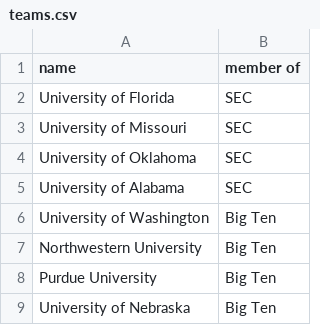
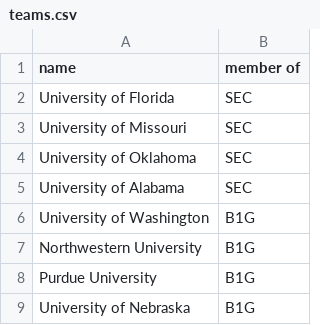
Before and after one commit to danielee982/diamond-knowledge-graph, a CSV file: teams.csv, drawn as a sheet.

```diff
--- a/teams.csv
+++ b/teams.csv
@@ -5,5 +5,5 @@ University of Oklahoma,SEC
 University of Alabama,SEC
-University of Washington,Big Ten
-Northwestern University,Big Ten
-Purdue University,Big Ten
-University of Nebraska,Big Ten
+University of Washington,B1G
+Northwestern University,B1G
+Purdue University,B1G
+University of Nebraska,B1G
```
Also changed, not shown: schools.csv, 2 other files.
